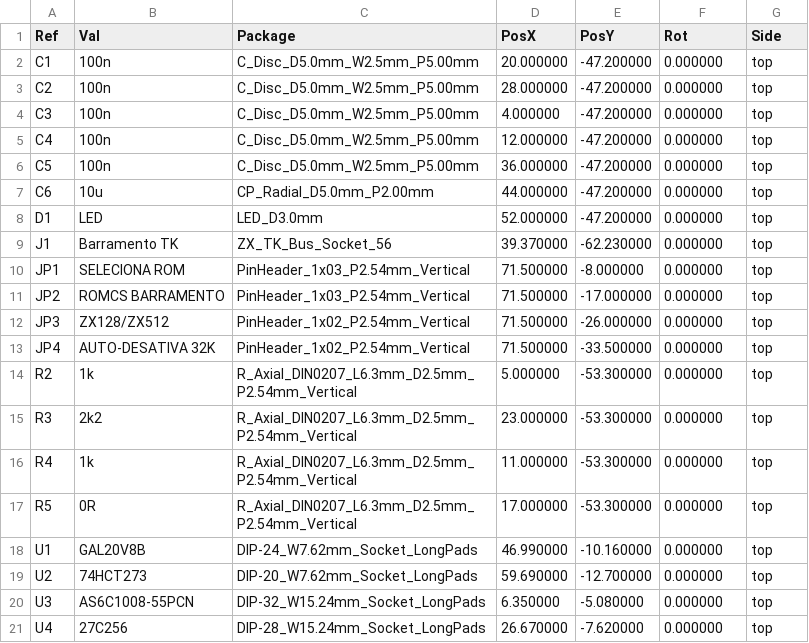
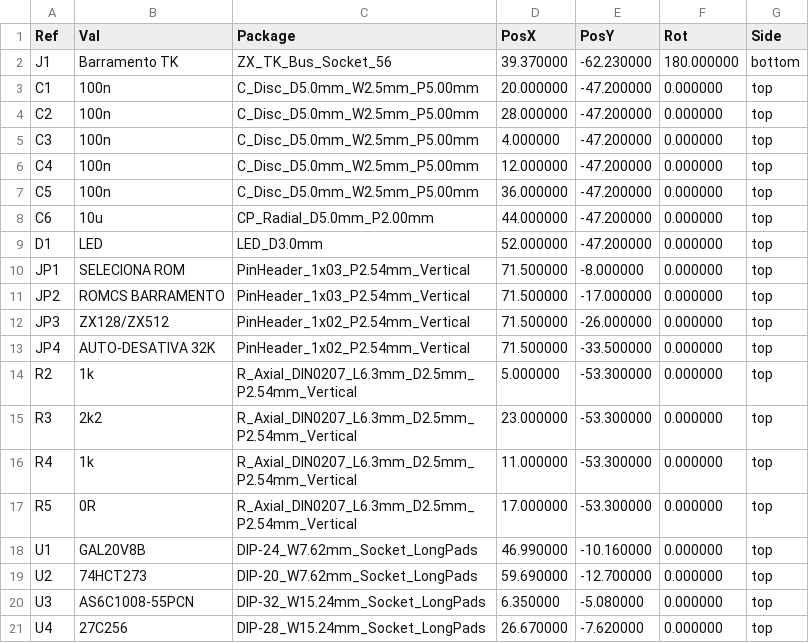
Before and after one commit to lrrosa/tkmem128-ii, a CSV file: production/placa-principal/posicoes.csv, drawn as a sheet; removed rows and columns are numbered as before the commit, all else as after; the diff names each change by its address in the sheet, - before the commit and + after, or states it on an @@ line.

```diff
--- a/production/placa-principal/posicoes.csv
+++ b/production/placa-principal/posicoes.csv
+row 2: J1 | Barramento TK | ZX_TK_Bus_Socket_56 | 39.370000 | -62.230000 | 180.000000 | bottom
-row 9: J1 | Barramento TK | ZX_TK_Bus_Socket_56 | 39.370000 | -62.230000 | 0.000000 | top
```
Also changed, not shown: 40 other files.
